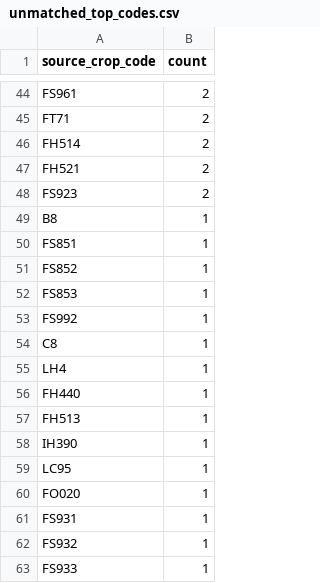
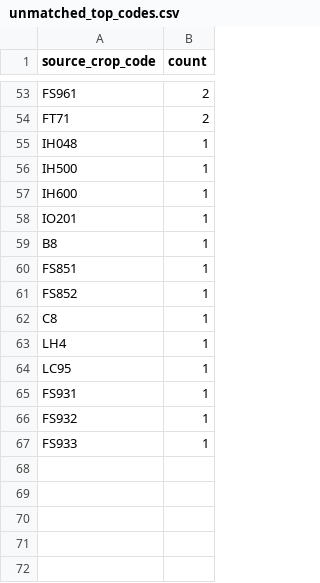
Before and after one commit to junborisproject0207-collab/vege-price-backend, a CSV file: output/unmatched_top_codes.csv, drawn as a sheet; only a part is shown, gaps mark what is left out; removed rows and columns are numbered as before the commit, all else as after; the diff covers the shown part only; the diff names each change by its address in the sheet, - before the commit and + after, or states it on an @@ line.

```diff
--- a/output/unmatched_top_codes.csv
+++ b/output/unmatched_top_codes.csv
-row 46: FH514 | 2
-row 47: FH521 | 2
-row 48: FS923 | 2
+row 55: IH048 | 1
+row 56: IH500 | 1
+row 57: IH600 | 1
+row 58: IO201 | 1
-row 52: FS853 | 1
-row 53: FS992 | 1
-row 56: FH440 | 1
-row 57: FH513 | 1
-row 58: IH390 | 1
-row 60: FO020 | 1
```
Also changed, not shown: 29 added rows, 20 removed rows and 7 edited cells elsewhere in this file, output/unmatched_price_items.csv, output/unmatched_top_names.csv, 9 other files.
